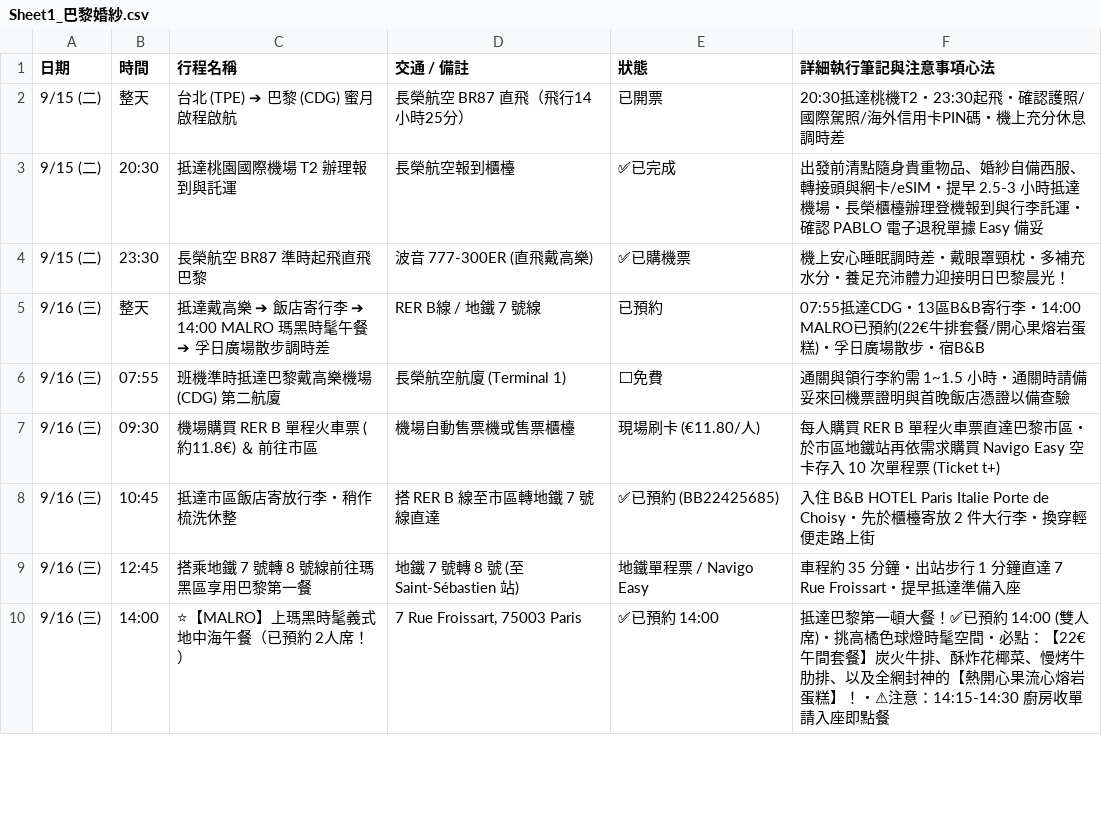
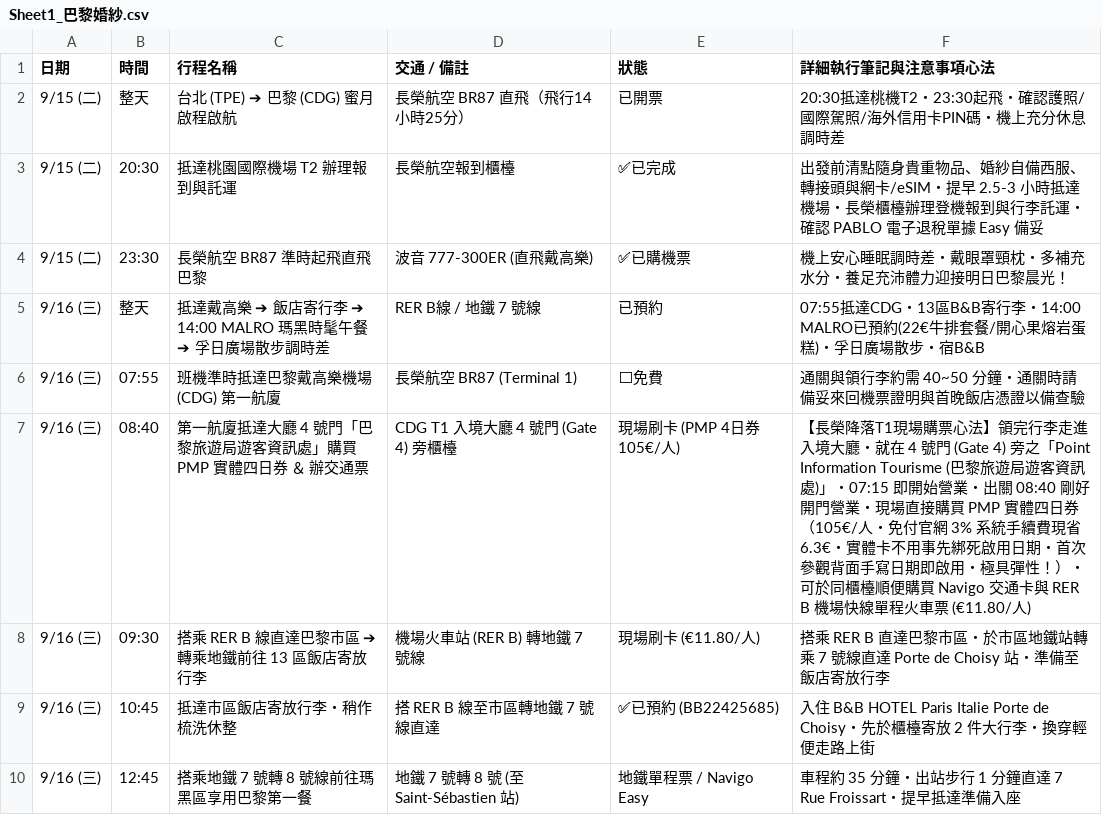
Before and after one commit to 56webb/mimo, a CSV file: Sheet1_巴黎婚紗.csv, drawn as a sheet; only a part is shown; the shorter side is filled out with more unchanged rows.

```diff
--- a/Sheet1_巴黎婚紗.csv
+++ b/Sheet1_巴黎婚紗.csv
@@ -5,4 +5,5 @@
 9/16 (三),整天,抵達戴高樂 ➔ 飯店寄行李 ➔ 14:00 MALRO 瑪黑時髦午餐 ➔ 孚日廣場散步調時差,RER B線 / 地鐵 7 號線,已預約,07:55抵達CDG・13區B&B寄行李・14:00 MALRO已預約(22€牛排套餐/開心果熔岩蛋糕)・孚日廣場散步・宿B&B
-9/16 (三),07:55,班機準時抵達巴黎戴高樂機場 (CDG) 第二航廈,長榮航空航廈 (Terminal 1),⬜免費,通關與領行李約需 1~1.5 小時・通關時請備妥來回機票證明與首晚飯店憑證以備查驗
-9/16 (三),09:30,機場購買 RER B 單程火車票 (約11.8€) ＆ 前往市區,機場自動售票機或售票櫃檯,現場刷卡 (€11.80/人),每人購買 RER B 單程火車票直達巴黎市區・於市區地鐵站再依需求購買 Navigo Easy 空卡存入 10 次單程票 (Ticket t+)
+9/16 (三),07:55,班機準時抵達巴黎戴高樂機場 (CDG) 第一航廈,長榮航空 BR87 (Terminal 1),⬜免費,通關與領行李約需 40~50 分鐘・通關時請備妥來回機票證明與首晚飯店憑證以備查驗
+9/16 (三),08:40,第一航廈抵達大廳 4 號門「巴黎旅遊局遊客資訊處」購買 PMP 實體四日券 ＆ 辦交通票,CDG T1 入境大廳 4 號門 (Gate 4) 旁櫃檯,現場刷卡 (PMP 4日券 105€/人),【長榮降落T1現場購票心法】領完行李走進入境大廳・就在 4 號門 (Gate 4) 旁之「Point Information Tourisme (巴黎旅遊局遊客資訊處)」・07:15 即開始營業・出關 08:40 剛好開門營業・現場直接購買 PMP 實體四日券（105€/人・免付官網 3% 系統手續費現省 6.3€・實體卡不用事先綁死啟用日期・首次參觀背面手寫日期即啟用・極具彈性！）・可於同櫃檯順便購買 Navigo 交通卡與 RER B 機場快線單程火車票 (€11.80/人)
+9/16 (三),09:30,搭乘 RER B 線直達巴黎市區 ➔ 轉乘地鐵前往 13 區飯店寄放行李,機場火車站 (RER B) 轉地鐵 7 號線,現場刷卡 (€11.80/人),搭乘 RER B 直達巴黎市區・於市區地鐵站轉乘 7 號線直達 Porte de Choisy 站・準備至飯店寄放行李
 9/16 (三),10:45,抵達市區飯店寄放行李・稍作梳洗休整,搭 RER B 線至市區轉地鐵 7 號線直達,✅已預約 (BB22425685),入住 B&B HOTEL Paris Italie Porte de Choisy・先於櫃檯寄放 2 件大行李・換穿輕便走路上街
```
Also changed, not shown: 2026_法國待辦清單.csv, 2026_法國行程表_更新版.csv, 6 other files.
